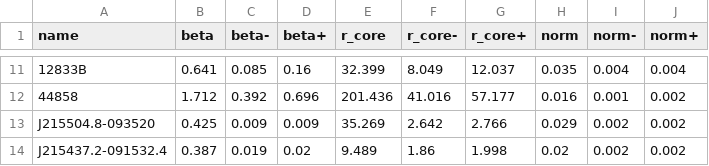
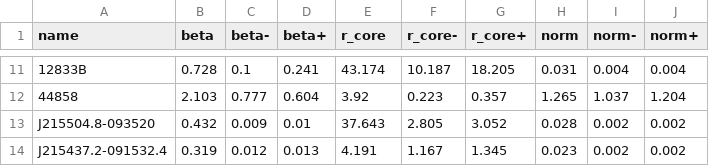
Before and after one commit to DavidT3/OVI_groups, a CSV file: outputs/results/sb_beta_mod_pars.csv, drawn as a sheet; only a part is shown, gaps mark what is left out; the diff covers the shown part only.

```diff
--- a/outputs/results/sb_beta_mod_pars.csv
+++ b/outputs/results/sb_beta_mod_pars.csv
@@ -11,4 +11,4 @@ name,beta,beta-,beta+,r_core,r_core-,r_core+,norm,norm-,norm+
-12833B,0.641,0.085,0.16,32.399,8.049,12.037,0.035,0.004,0.004
-44858,1.712,0.392,0.696,201.436,41.016,57.177,0.016,0.001,0.002
-J215504.8-093520,0.425,0.009,0.009,35.269,2.642,2.766,0.029,0.002,0.002
-J215437.2-091532.4,0.387,0.019,0.02,9.489,1.86,1.998,0.02,0.002,0.002
+12833B,0.728,0.1,0.241,43.174,10.187,18.205,0.031,0.004,0.004
+44858,2.103,0.777,0.604,3.92,0.223,0.357,1.265,1.037,1.204
+J215504.8-093520,0.432,0.009,0.01,37.643,2.805,3.052,0.028,0.002,0.002
+J215437.2-091532.4,0.319,0.012,0.013,4.191,1.167,1.345,0.023,0.002,0.002
```
Also changed, not shown: 1 added row, 1 removed row and 64 edited cells elsewhere in this file, 4 other files.
